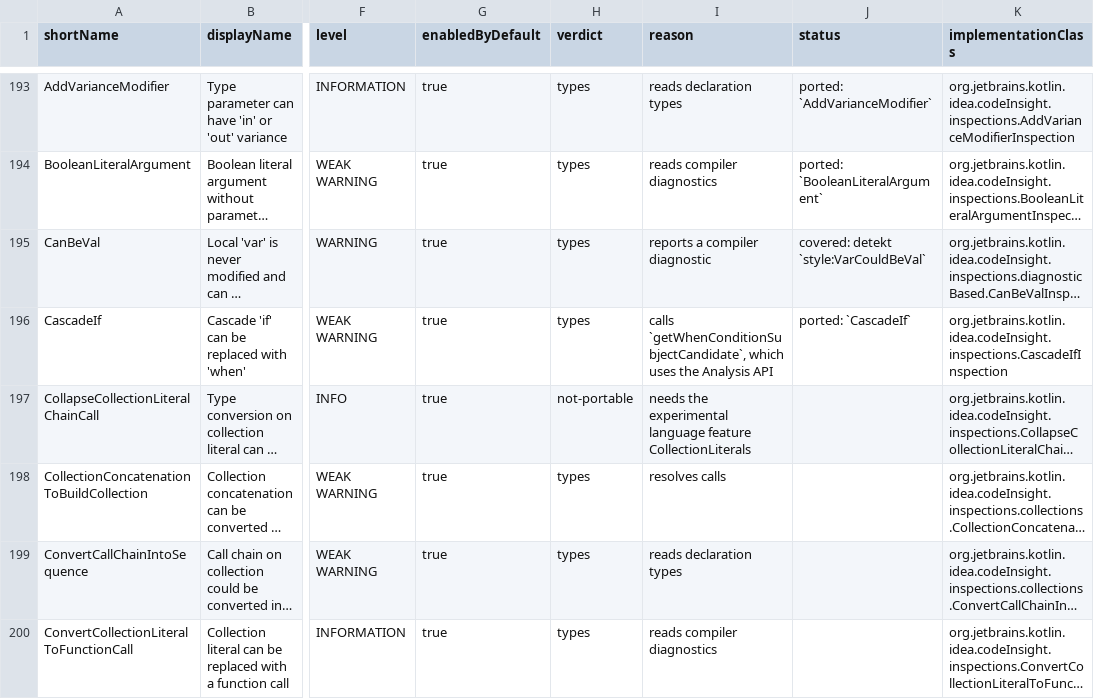
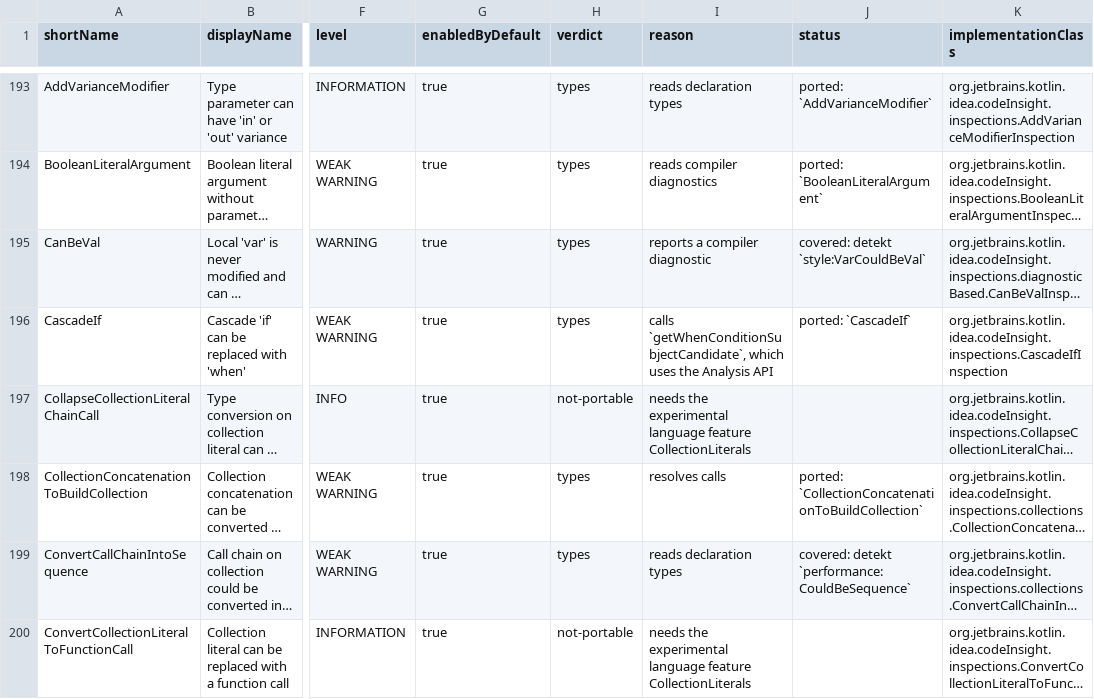
Before and after one commit to overpas/intellij-inspections-detekt-rules, a CSV file: docs/inspections.csv, drawn as a sheet; only a part is shown, gaps mark what is left out; long unchanged cells end in …; the diff covers the shown part only; the diff names each change by its address in the sheet, - before the commit and + after, or states it on an @@ line.

```diff
--- a/docs/inspections.csv
+++ b/docs/inspections.csv
-J198 (status): (empty)
+J198 (status): ported: `CollectionConcatenationToBuildCollection`
-J199 (status): (empty)
+J199 (status): covered: detekt `performance:CouldBeSequence`
-H200 (verdict): types
+H200 (verdict): not-portable
-I200 (reason): reads compiler diagnostics
+I200 (reason): needs the experimental language feature CollectionLiterals
```
Also changed, not shown: 19 edited cells elsewhere in this file, docs/inspection-overrides.csv, 53 other files.
